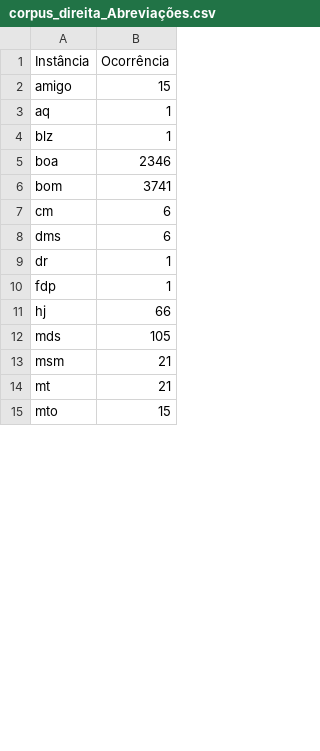
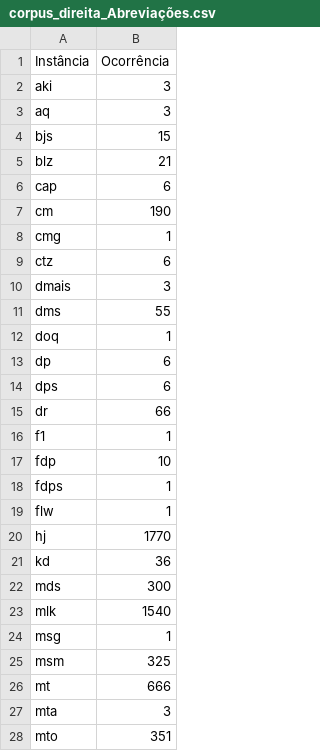
Before and after one commit to alexandre-barroso/experimento_LL051, a CSV file: arquivos_csv/corpus_direita_Abreviações.csv, drawn as a sheet; only a part is shown; the diff covers the shown part only.

```diff
--- a/arquivos_csv/corpus_direita_Abreviações.csv
+++ b/arquivos_csv/corpus_direita_Abreviações.csv
@@ -1,15 +1,28 @@
 Instância,Ocorrência
-amigo,15
-aq,1
-blz,1
-boa,2346
-bom,3741
-cm,6
-dms,6
-dr,1
-fdp,1
-hj,66
-mds,105
-msm,21
-mt,21
-mto,15
+aki,3
+aq,3
+bjs,15
+blz,21
+cap,6
+cm,190
+cmg,1
+ctz,6
+dmais,3
+dms,55
+doq,1
+dp,6
+dps,6
+dr,66
+f1,1
+fdp,10
+fdps,1
+flw,1
+hj,1770
+kd,36
+mds,300
+mlk,1540
+msg,1
+msm,325
+mt,666
+mta,3
+mto,351
```
Also changed, not shown: 14 added rows and 28 edited cells elsewhere in this file, arquivos_csv/corpus_direita_Gírias.csv, arquivos_csv/corpus_esquerda_Abreviações.csv, 9 other files.
